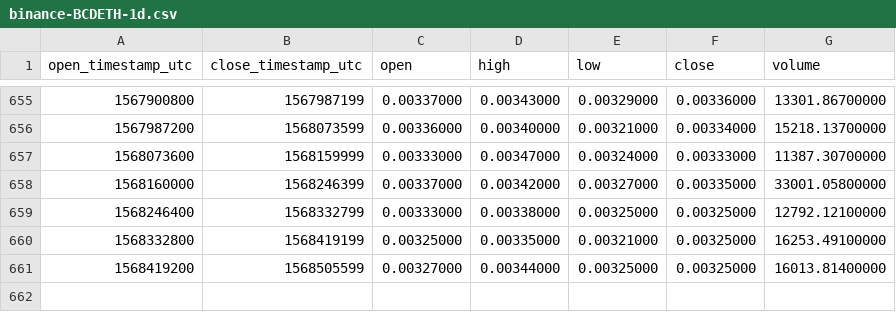
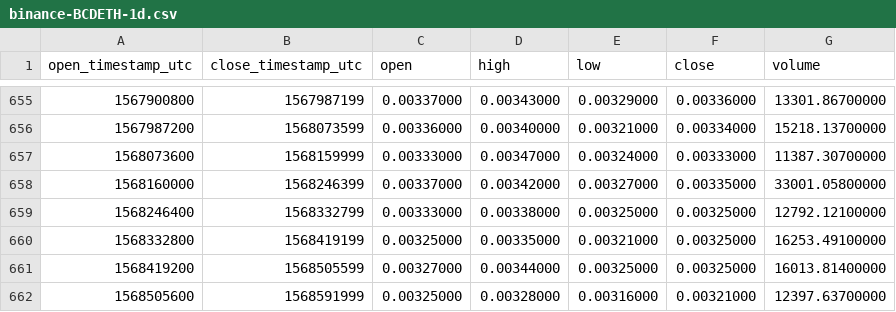
Before and after one commit to cryptobigbro/binance-BCDETH, a CSV file: binance-BCDETH-1d.csv, drawn as a sheet; only a part is shown, gaps mark what is left out.

Commit message:
Update OHLCV data.

```diff
--- a/binance-BCDETH-1d.csv
+++ b/binance-BCDETH-1d.csv
@@ -661 +661,2 @@ open_timestamp_utc,close_timestamp_utc,open,high,low,close,volume
 1568419200,1568505599,0.00327000,0.00344000,0.00325000,0.00325000,16013.81400000
+1568505600,1568591999,0.00325000,0.00328000,0.00316000,0.00321000,12397.63700000
```
Also changed, not shown: 1 other file.
